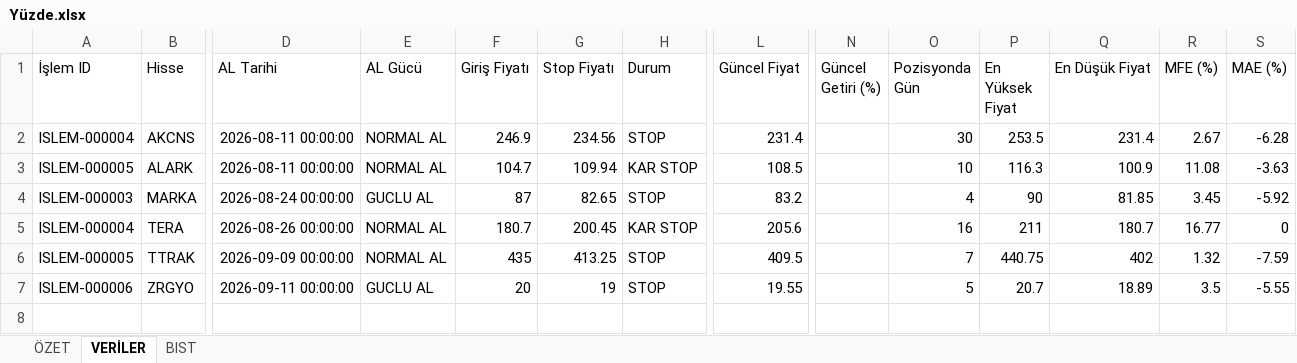
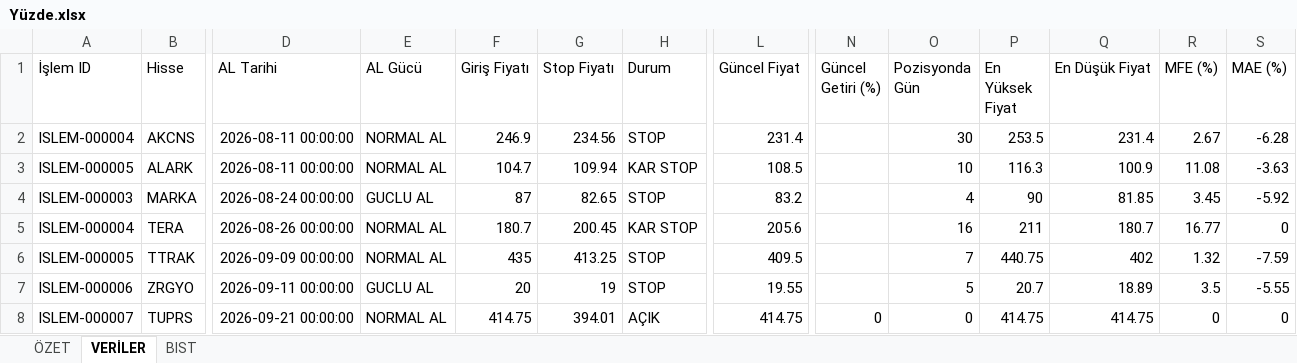
Before and after one commit to erensvncc9523-droid/v5_daily_analiz, an Excel workbook: Yüzde.xlsx, sheet VERİLER, drawn as a sheet; only a part is shown, gaps mark what is left out; values as stored, in another font and other column widths than the file's, no borders; rows hold the shown columns only; the diff names each change by its address in the sheet, - before the commit and + after, or states it on an @@ line.

```diff
--- a/Yüzde.xlsx (sheet VERİLER)
+++ b/Yüzde.xlsx (sheet VERİLER)
+row 8: ISLEM-000007 | TUPRS | 2026-09-21 00:00:00 | NORMAL AL | 414.75 | 394.01 | AÇIK | 414.75 | 0 | 0 | 414.75 | 414.75 | 0 | 0
```
Also changed, not shown: sheet ÖZET.
